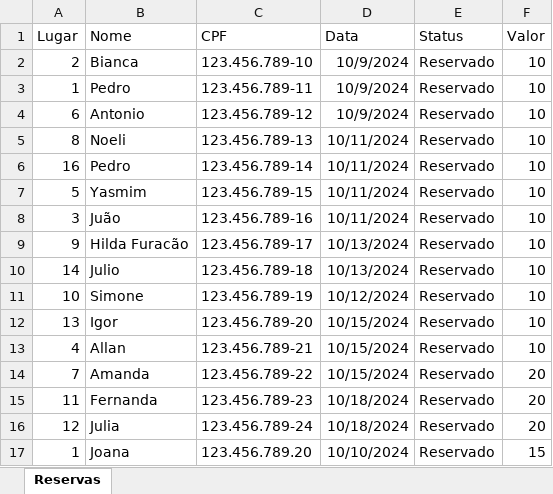
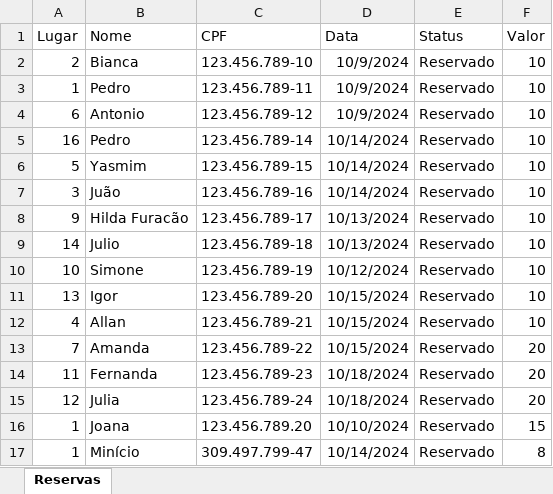
Before and after one commit to Rodr1goCN/EXCEL-POWER-BI, an Excel workbook: Excel/Userform/Aula5_ReservaOnibus.xlsm, sheet Reservas, drawn as a sheet; values as stored, in another font and other column widths than the file's, no borders; charts and pictures not drawn; removed rows and columns are numbered as before the commit, all else as after; the diff names each change by its address in the sheet, - before the commit and + after, or states it on an @@ line.

Commit message:
Aula5_ReservaOnibus

```diff
--- a/Excel/Userform/Aula5_ReservaOnibus.xlsm (sheet Reservas)
+++ b/Excel/Userform/Aula5_ReservaOnibus.xlsm (sheet Reservas)
-row 5: 8 | Noeli | 123.456.789-13 | 10/11/2024 | Reservado | 10
-D5:D7 (Data): 10/11/2024
+D5:D7 (Data): 10/14/2024
+row 17: 1 | Minício | 309.497.799-47 | 10/14/2024 | Reservado | 8
```
